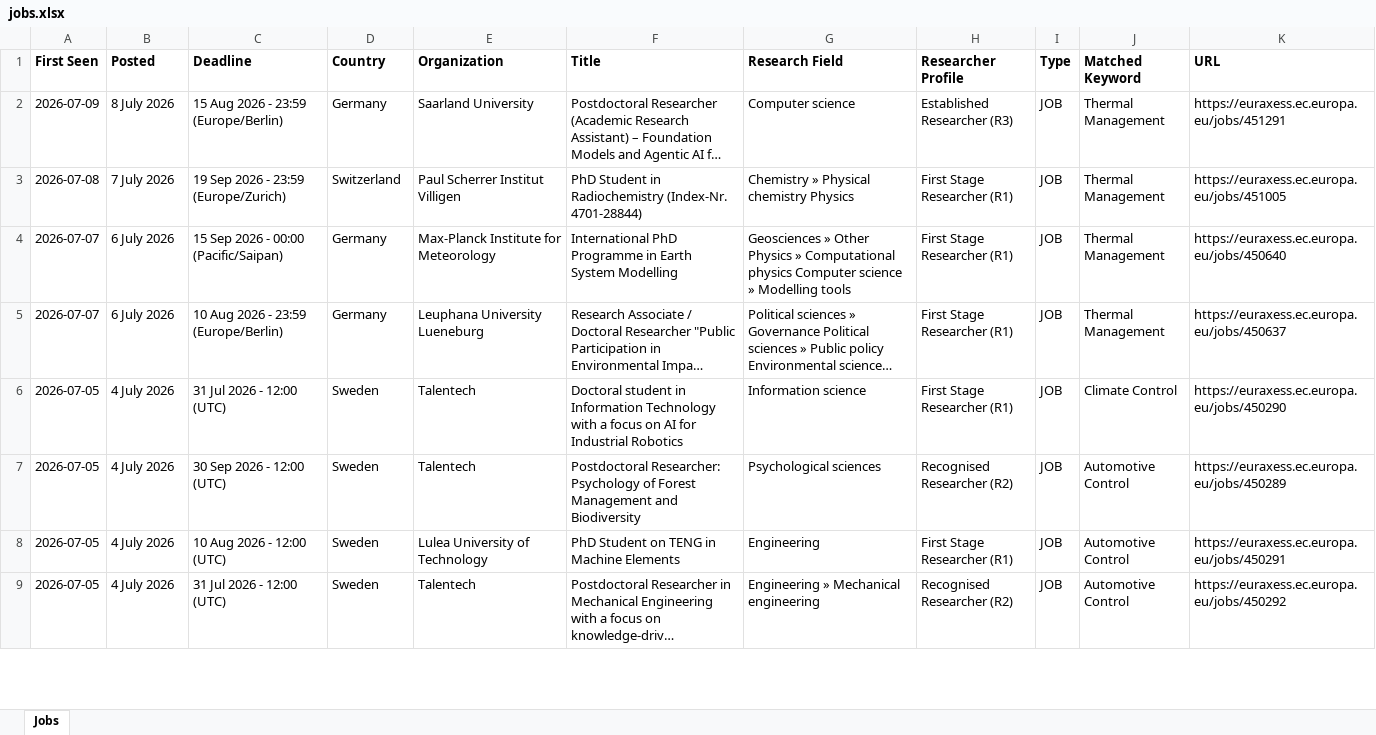
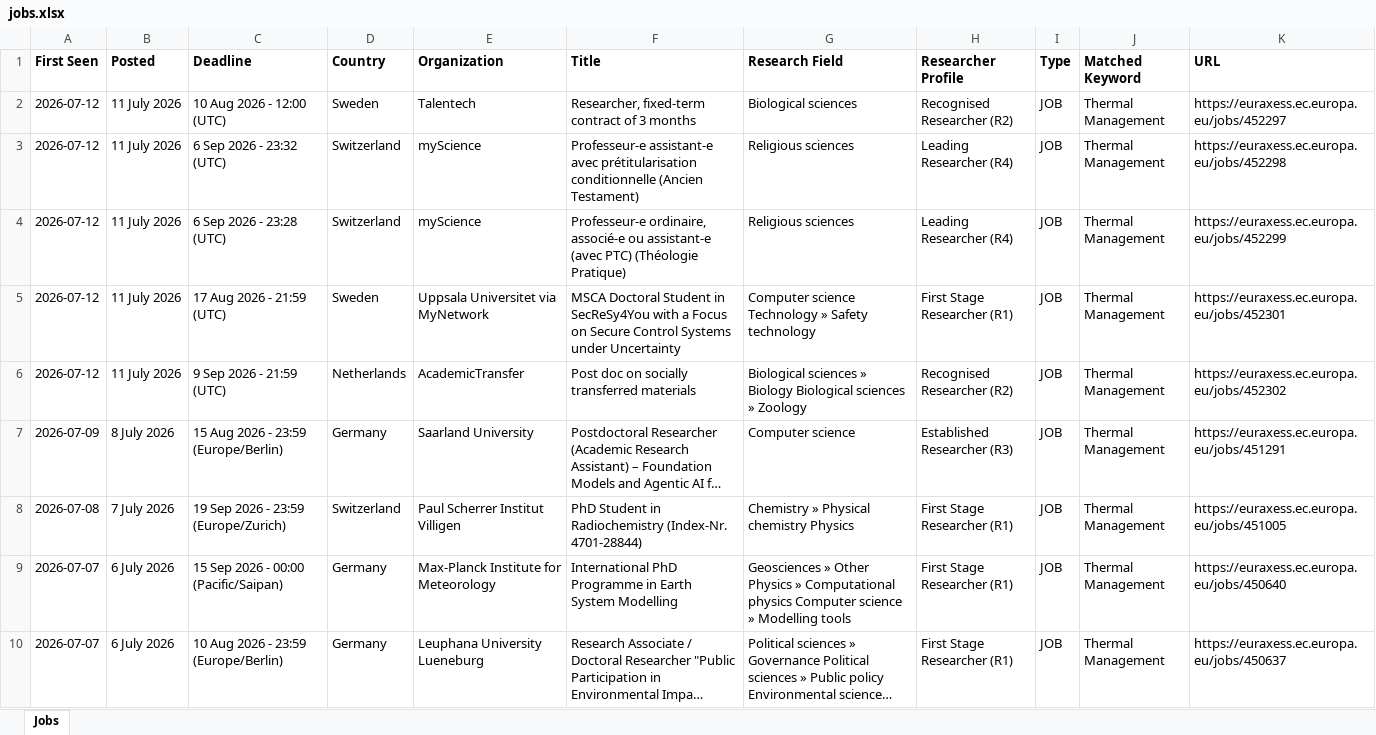
Before and after one commit to JustaBirdy/euraxess-tracker, an Excel workbook: jobs.xlsx, sheet Jobs, drawn as a sheet; only a part is shown; the shorter side is filled out with more unchanged rows; long unchanged cells end in …; values as stored, in another font and other column widths than the file's, no borders; the diff names each change by its address in the sheet, - before the commit and + after, or states it on an @@ line.

```diff
--- a/jobs.xlsx (sheet Jobs)
+++ b/jobs.xlsx (sheet Jobs)
+row 2: 2026-07-12 | 11 July 2026 | 10 Aug 2026 - 12:00 (UTC) | Sweden | Talentech | Researcher, fixed-term contract of 3 months | Biological sciences | Recognised Researcher (R2) | JOB | Thermal Management | https://euraxess.ec.europa.eu/jobs/452297
+row 3: 2026-07-12 | 11 July 2026 | 6 Sep 2026 - 23:32 (UTC) | Switzerland | myScience | Professeur-e assistant-e avec prétitularisation conditionnelle (Ancien Testament) | Religious sciences | Leading Researcher (R4) | JOB | Thermal Management | https://euraxess.ec.europa.eu/jobs/452298
+row 4: 2026-07-12 | 11 July 2026 | 6 Sep 2026 - 23:28 (UTC) | Switzerland | myScience | Professeur-e ordinaire, associé-e ou assistant-e (avec PTC) (Théologie Pratique) | Religious sciences | Leading Researcher (R4) | JOB | Thermal Management | https://euraxess.ec.europa.eu/jobs/452299
+row 5: 2026-07-12 | 11 July 2026 | 17 Aug 2026 - 21:59 (UTC) | Sweden | Uppsala Universitet via MyNetwork | MSCA Doctoral Student in SecReSy4You with a Focus on Secure Control Systems under Uncertainty | Computer science Technology » Safety technology | First Stage Researcher (R1) | JOB | Thermal Management | https://euraxess.ec.europa.eu/jobs/452301
+row 6: 2026-07-12 | 11 July 2026 | 9 Sep 2026 - 21:59 (UTC) | Netherlands | AcademicTransfer | Post doc on socially transferred materials | Biological sciences » Biology Biological sciences » Zoology | Recognised Researcher (R2) | JOB | Thermal Management | https://euraxess.ec.europa.eu/jobs/452302
```
Also changed, not shown: 1 other file.
